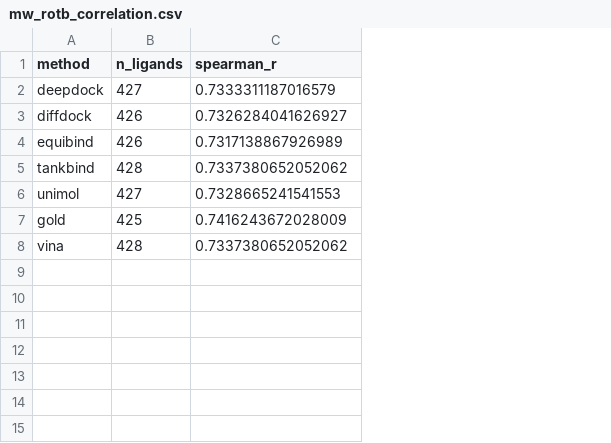
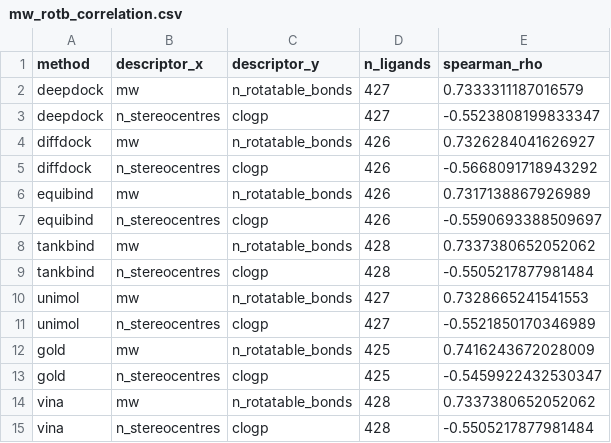
Before and after one commit to DhruvSingh0905/posebusters-ligand-analysis, a CSV file: reports/tables/mw_rotb_correlation.csv, drawn as a sheet; addresses are those after the commit; the diff names each change by its address in the sheet, - before the commit and + after, or states it on an @@ line.

```diff
--- a/reports/tables/mw_rotb_correlation.csv
+++ b/reports/tables/mw_rotb_correlation.csv
+column B (descriptor_x), row 2: mw; row 4: mw; row 6: mw; row 8: mw; row 10: mw; row 12: mw; row 14: mw
+column C (descriptor_y), row 2: n_rotatable_bonds; row 4: n_rotatable_bonds; row 6: n_rotatable_bonds; row 8: n_rotatable_bonds; row 10: n_rotatable_bonds; row 12: n_rotatable_bonds; row 14: n_rotatable_bonds
-E1: spearman_r
+E1: spearman_rho
+row 3: deepdock | n_stereocentres | clogp | 427 | -0.5523808199833347
+row 5: diffdock | n_stereocentres | clogp | 426 | -0.5668091718943292
+row 7: equibind | n_stereocentres | clogp | 426 | -0.5590693388509697
+row 9: tankbind | n_stereocentres | clogp | 428 | -0.5505217877981484
+row 11: unimol | n_stereocentres | clogp | 427 | -0.5521850170346989
+row 13: gold | n_stereocentres | clogp | 425 | -0.5459922432530347
+row 15: vina | n_stereocentres | clogp | 428 | -0.5505217877981484
```
Also changed, not shown: reports/tables/check_models.csv, reports/tables/crystal_contact_sensitivity.csv, 12 other files.
